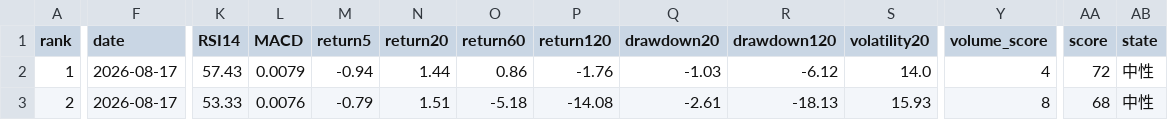
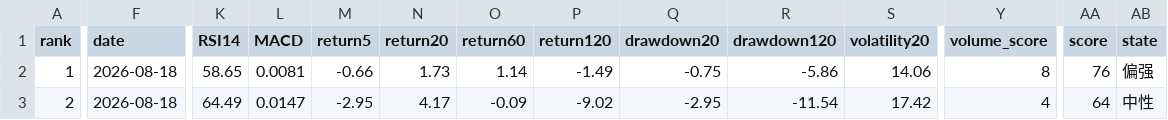
Before and after one commit to huming013-cyber/-quant-model, a CSV file: data/etf_result.csv, drawn as a sheet; only a part is shown, gaps mark what is left out; the diff covers the shown part only; the diff names each change by its address in the sheet, - before the commit and + after, or states it on an @@ line.

```diff
--- a/data/etf_result.csv
+++ b/data/etf_result.csv
-F2:F3 (date): 2026-08-17
+F2:F3 (date): 2026-08-18
-K2 (RSI14): 57.43
+K2 (RSI14): 58.65
-L2 (MACD): 0.0079
+L2 (MACD): 0.0081
-M2 (return5): -0.94
+M2 (return5): -0.66
-N2 (return20): 1.44
+N2 (return20): 1.73
-O2 (return60): 0.86
+O2 (return60): 1.14
-P2 (return120): -1.76
+P2 (return120): -1.49
-Q2 (drawdown20): -1.03
+Q2 (drawdown20): -0.75
-R2 (drawdown120): -6.12
+R2 (drawdown120): -5.86
-S2 (volatility20): 14.0
+S2 (volatility20): 14.06
-Y2 (volume_score): 4
+Y2 (volume_score): 8
-AA2 (score): 72
+AA2 (score): 76
-AB2 (state): 中性
+AB2 (state): 偏强
-K3 (RSI14): 53.33
+K3 (RSI14): 64.49
-L3 (MACD): 0.0076
+L3 (MACD): 0.0147
-M3 (return5): -0.79
+M3 (return5): -2.95
-N3 (return20): 1.51
+N3 (return20): 4.17
-O3 (return60): -5.18
+O3 (return60): -0.09
-P3 (return120): -14.08
+P3 (return120): -9.02
-Q3 (drawdown20): -2.61
+Q3 (drawdown20): -2.95
-R3 (drawdown120): -18.13
+R3 (drawdown120): -11.54
-S3 (volatility20): 15.93
+S3 (volatility20): 17.42
-Y3 (volume_score): 8
+Y3 (volume_score): 4
-AA3 (score): 68
+AA3 (score): 64
```
Also changed, not shown: 27 edited cells elsewhere in this file, data/quant_result.csv, data/stock_result.csv.
